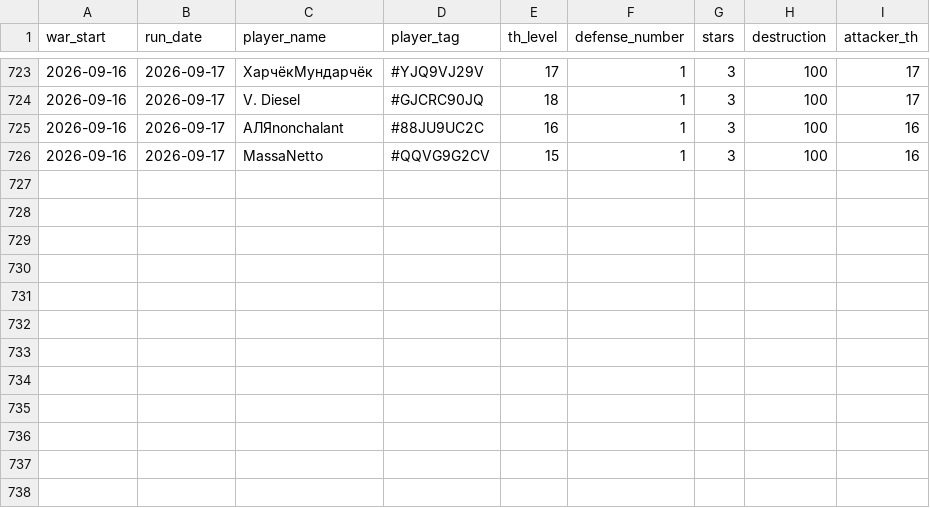
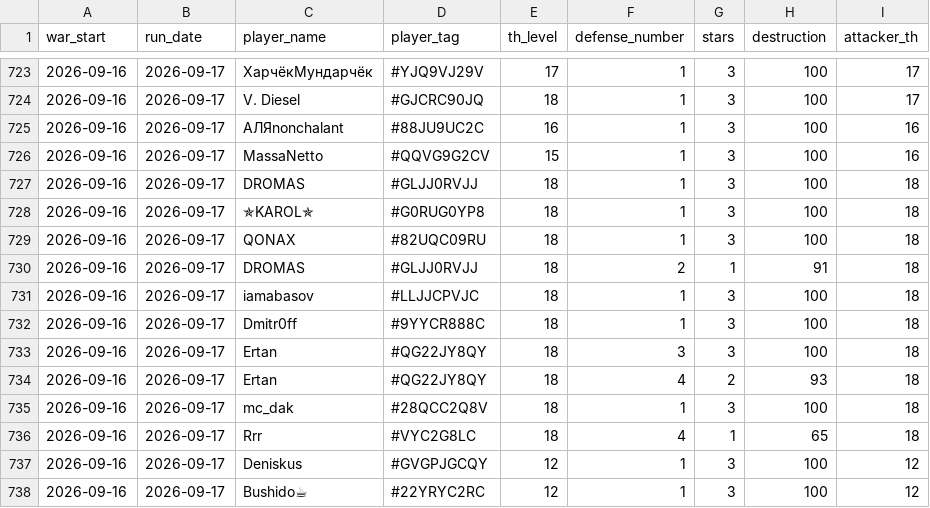
Before and after one commit to irisMoonwhisper/clash-of-clansh-scripts, a CSV file: war_defenses.csv, drawn as a sheet; only a part is shown, gaps mark what is left out; the diff names each change by its address in the sheet, - before the commit and + after, or states it on an @@ line.

```diff
--- a/war_defenses.csv
+++ b/war_defenses.csv
+row 727: 2026-09-16 | 2026-09-17 | DROMAS | #GLJJ0RVJJ | 18 | 1 | 3 | 100 | 18
+row 728: 2026-09-16 | 2026-09-17 | ✯KAROL✯ | #G0RUG0YP8 | 18 | 1 | 3 | 100 | 18
+row 729: 2026-09-16 | 2026-09-17 | QONAX | #82UQC09RU | 18 | 1 | 3 | 100 | 18
+row 730: 2026-09-16 | 2026-09-17 | DROMAS | #GLJJ0RVJJ | 18 | 2 | 1 | 91 | 18
+row 731: 2026-09-16 | 2026-09-17 | iamabasov | #LLJJCPVJC | 18 | 1 | 3 | 100 | 18
+row 732: 2026-09-16 | 2026-09-17 | Dmitr0ff | #9YYCR888C | 18 | 1 | 3 | 100 | 18
+row 733: 2026-09-16 | 2026-09-17 | Ertan | #QG22JY8QY | 18 | 3 | 3 | 100 | 18
+row 734: 2026-09-16 | 2026-09-17 | Ertan | #QG22JY8QY | 18 | 4 | 2 | 93 | 18
+row 735: 2026-09-16 | 2026-09-17 | mc_dak | #28QCC2Q8V | 18 | 1 | 3 | 100 | 18
+row 736: 2026-09-16 | 2026-09-17 | Rrr | #VYC2G8LC | 18 | 4 | 1 | 65 | 18
+row 737: 2026-09-16 | 2026-09-17 | Deniskus | #GVGPJGCQY | 12 | 1 | 3 | 100 | 12
+row 738: 2026-09-16 | 2026-09-17 | Bushido☕ | #22YRYC2RC | 12 | 1 | 3 | 100 | 12
```
Also changed, not shown: war_attacks.csv.
